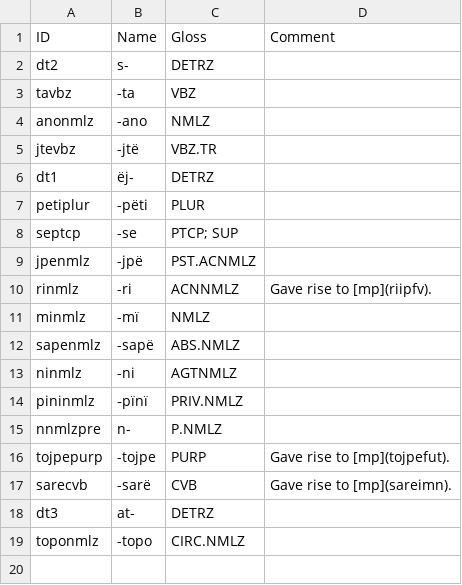
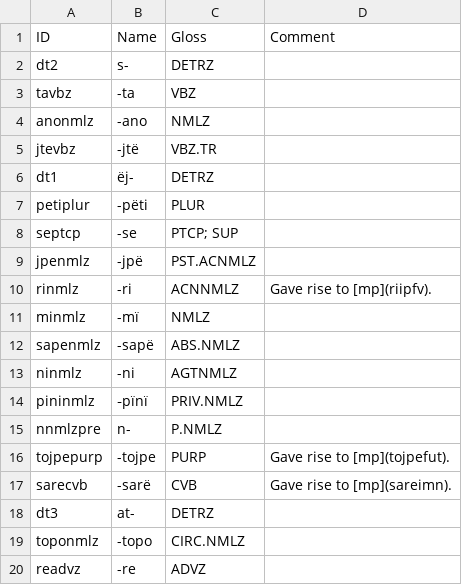
Before and after one commit to caribank/yawarana-corpus-cldf, a CSV file: etc/derivation_morphemes.csv, drawn as a sheet; the diff names each change by its address in the sheet, - before the commit and + after, or states it on an @@ line.

```diff
--- a/etc/derivation_morphemes.csv
+++ b/etc/derivation_morphemes.csv
+row 20: readvz | -re | ADVZ
```
Also changed, not shown: etc/derivation_morphs.csv, raw/derivations.csv, 3 other files.
